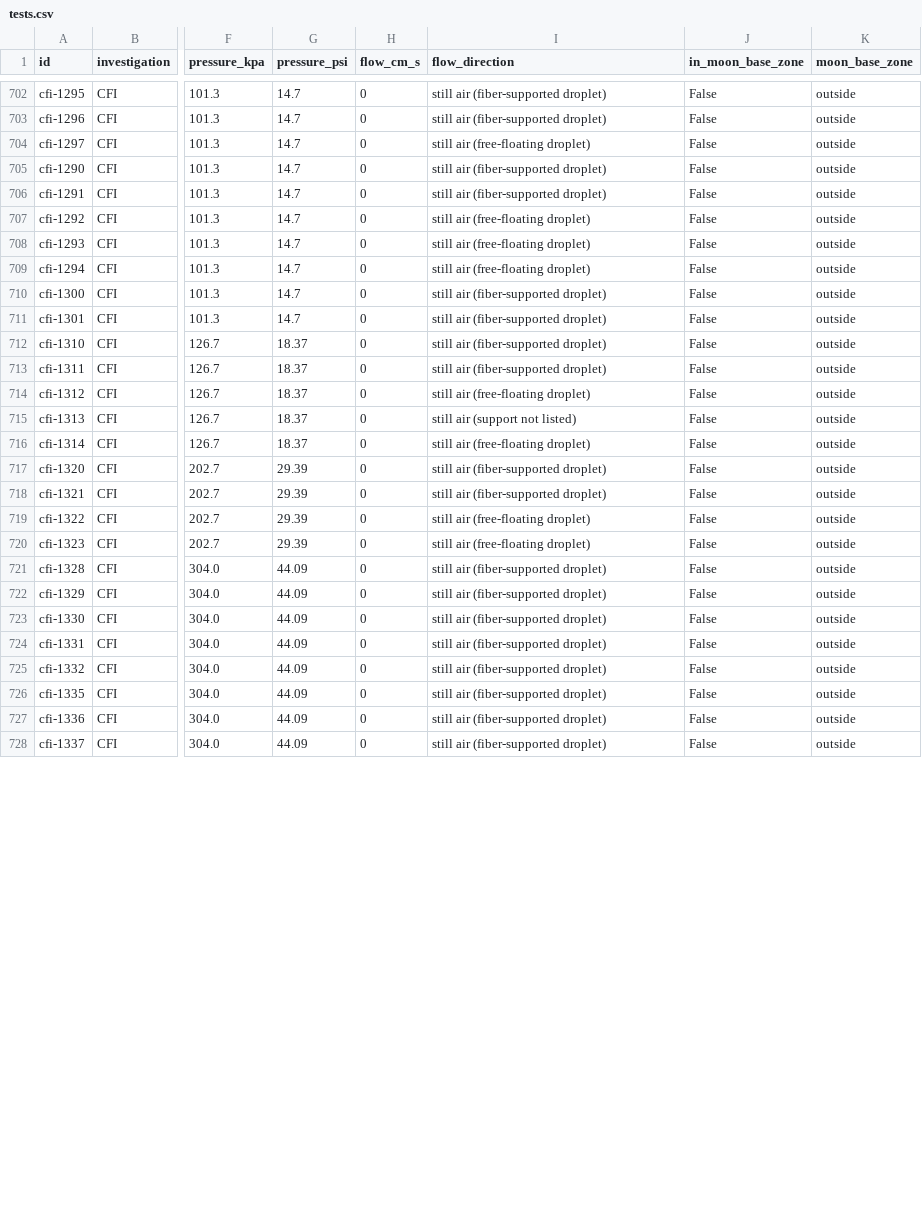
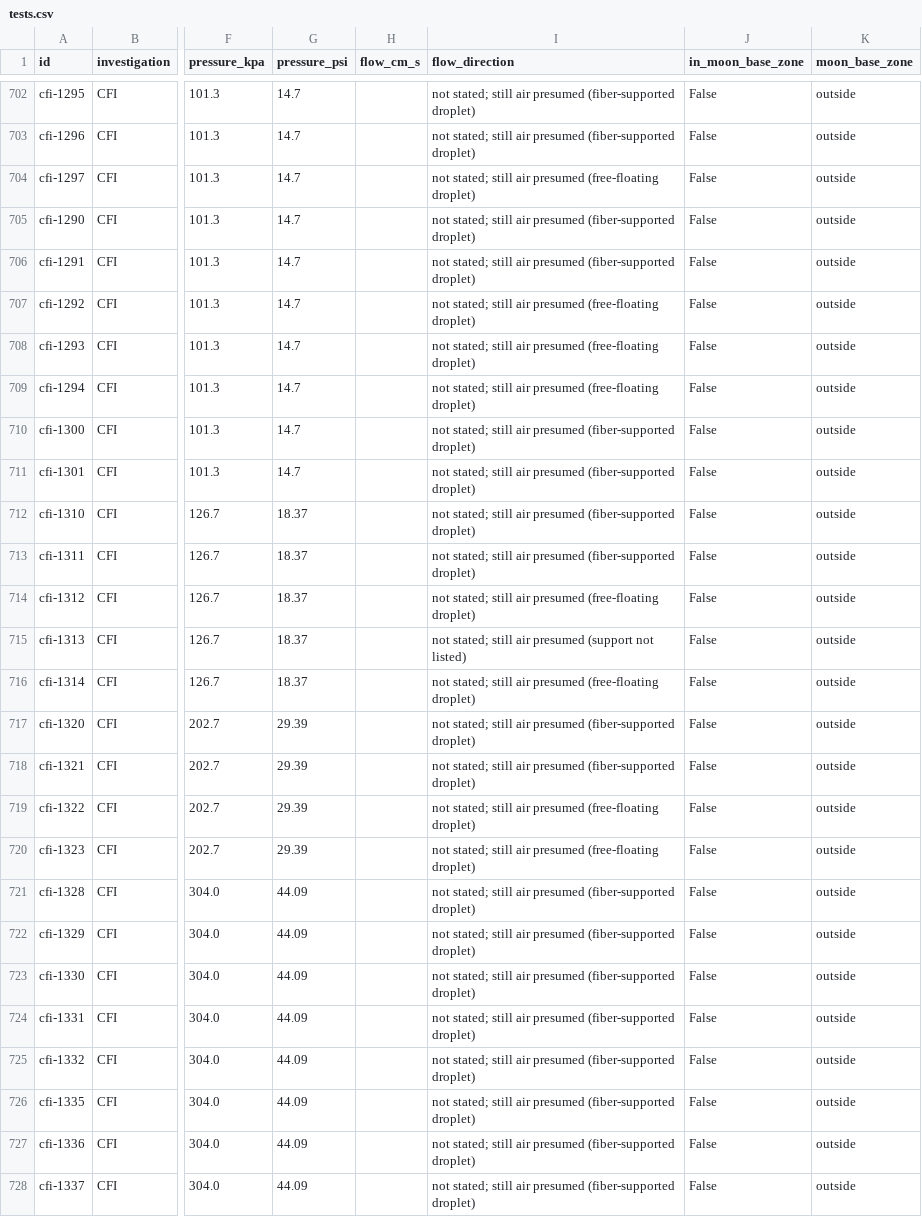
Before and after one commit to R-Nour/Flame-Atlas, a CSV file: data/tests.csv, drawn as a sheet; only a part is shown, gaps mark what is left out; the diff covers the shown part only; the diff names each change by its address in the sheet, - before the commit and + after, or states it on an @@ line.

```diff
--- a/data/tests.csv
+++ b/data/tests.csv
-H702:H728 (flow_cm_s): 0
+H702:H728 (flow_cm_s): (empty)
-I702:I703 (flow_direction): still air (fiber-supported droplet)
+I702:I703 (flow_direction): not stated; still air presumed (fiber-supported droplet)
-I704 (flow_direction): still air (free-floating droplet)
+I704 (flow_direction): not stated; still air presumed (free-floating droplet)
-I705:I706 (flow_direction): still air (fiber-supported droplet)
+I705:I706 (flow_direction): not stated; still air presumed (fiber-supported droplet)
-I707:I709 (flow_direction): still air (free-floating droplet)
+I707:I709 (flow_direction): not stated; still air presumed (free-floating droplet)
-I710:I713 (flow_direction): still air (fiber-supported droplet)
+I710:I713 (flow_direction): not stated; still air presumed (fiber-supported droplet)
-I714 (flow_direction): still air (free-floating droplet)
+I714 (flow_direction): not stated; still air presumed (free-floating droplet)
-I715 (flow_direction): still air (support not listed)
+I715 (flow_direction): not stated; still air presumed (support not listed)
-I716 (flow_direction): still air (free-floating droplet)
+I716 (flow_direction): not stated; still air presumed (free-floating droplet)
-I717:I718 (flow_direction): still air (fiber-supported droplet)
+I717:I718 (flow_direction): not stated; still air presumed (fiber-supported droplet)
-I719:I720 (flow_direction): still air (free-floating droplet)
+I719:I720 (flow_direction): not stated; still air presumed (free-floating droplet)
-I721:I728 (flow_direction): still air (fiber-supported droplet)
+I721:I728 (flow_direction): not stated; still air presumed (fiber-supported droplet)
```
Also changed, not shown: 112 edited cells elsewhere in this file, 5 other files.
